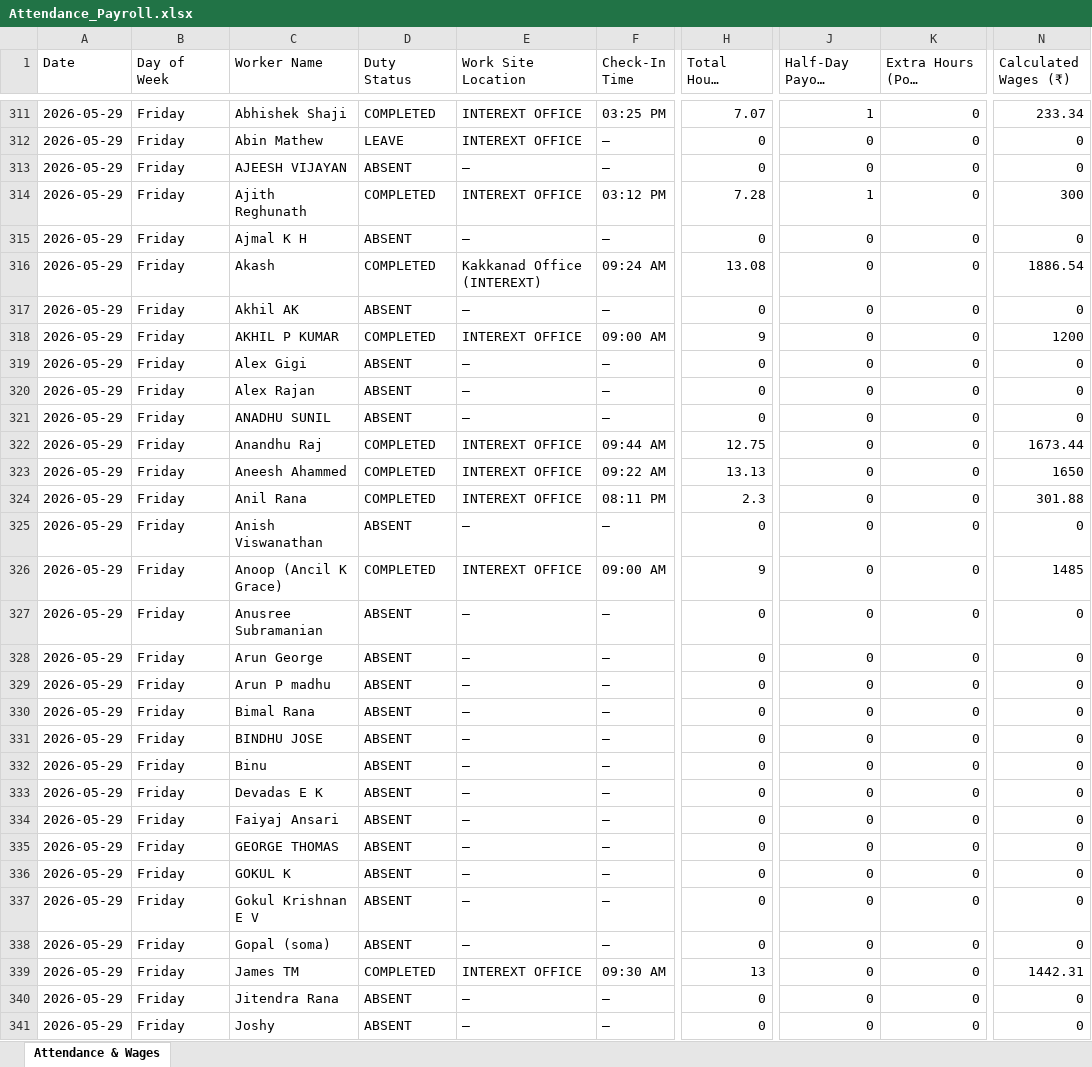
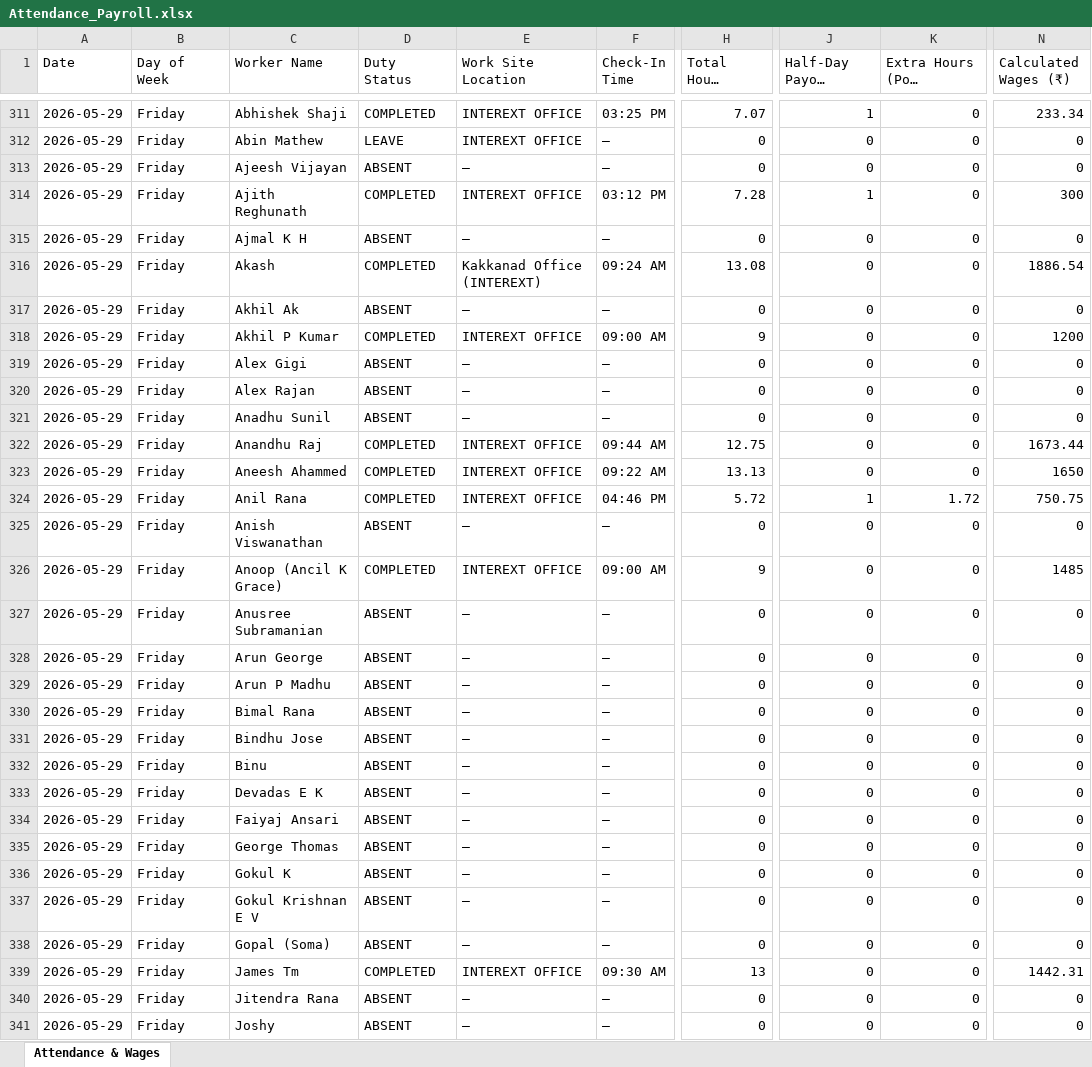
Before and after one commit to M-S-Arjun/InterExt-Attendance-Portal, an Excel workbook: Attendance_Payroll.xlsx, sheet Attendance & Wages, drawn as a sheet; only a part is shown, gaps mark what is left out; long unchanged cells end in …; values as stored, in another font and other column widths than the file's, no borders; the diff covers the shown part only; the diff names each change by its address in the sheet, - before the commit and + after, or states it on an @@ line.

Commit message:
feat: enforce Title Case formatting for all employee names in database and spreadsheet

```diff
--- a/Attendance_Payroll.xlsx (sheet Attendance & Wages)
+++ b/Attendance_Payroll.xlsx (sheet Attendance & Wages)
-C313 (Worker Name): AJEESH VIJAYAN
+C313 (Worker Name): Ajeesh Vijayan
-C317 (Worker Name): Akhil AK
+C317 (Worker Name): Akhil Ak
-C318 (Worker Name): AKHIL P KUMAR
+C318 (Worker Name): Akhil P Kumar
-C321 (Worker Name): ANADHU SUNIL
+C321 (Worker Name): Anadhu Sunil
-F324 (Check-In Time): 08:11 PM
+F324 (Check-In Time): 04:46 PM
-H324 (Total Hours Worked): 2.3
+H324 (Total Hours Worked): 5.72
-J324 (Half-Day Payout Credits): 0
+J324 (Half-Day Payout Credits): 1
-K324 (Extra Hours (Post Half-Day)): 0
+K324 (Extra Hours (Post Half-Day)): 1.72
-N324 (Calculated Wages (₹)): 301.88
+N324 (Calculated Wages (₹)): 750.75
-C329 (Worker Name): Arun P madhu
+C329 (Worker Name): Arun P Madhu
-C331 (Worker Name): BINDHU JOSE
+C331 (Worker Name): Bindhu Jose
-C335 (Worker Name): GEORGE THOMAS
+C335 (Worker Name): George Thomas
-C336 (Worker Name): GOKUL K
+C336 (Worker Name): Gokul K
-C338 (Worker Name): Gopal (soma)
+C338 (Worker Name): Gopal (Soma)
-C339 (Worker Name): James TM
+C339 (Worker Name): James Tm
```
Also changed, not shown: 419 edited cells elsewhere in this sheet, 3 other files.
